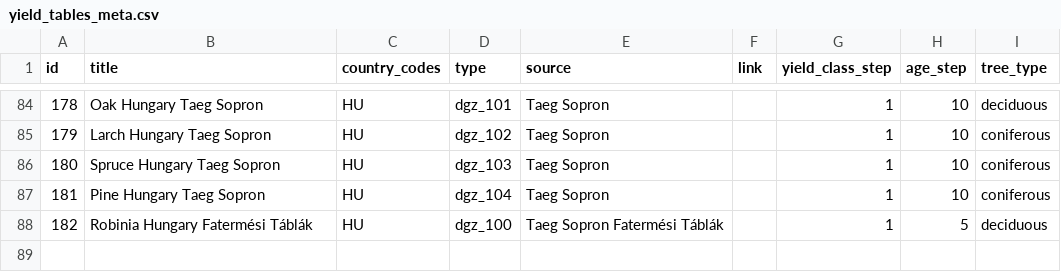
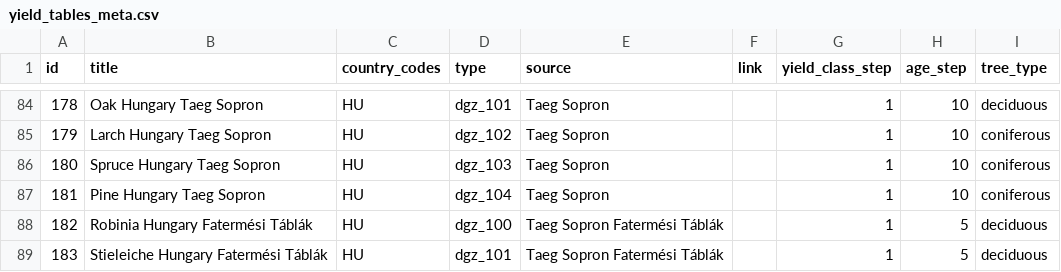
Before and after one commit to treely/openyieldtables, a CSV file: src/openyieldtables/data/yield_tables_meta.csv, drawn as a sheet; only a part is shown, gaps mark what is left out.

Commit message:
feat: add yield table for tree type Stieleiche (#98)

```diff
--- a/src/openyieldtables/data/yield_tables_meta.csv
+++ b/src/openyieldtables/data/yield_tables_meta.csv
@@ -88 +88,2 @@ id;title;country_codes;type;source;link;yield_class_step;age_step;tree_type
 182;Robinia Hungary Fatermési Táblák;HU;dgz_100;Taeg Sopron Fatermési Táblák;;1;5;deciduous
+183;Stieleiche Hungary Fatermési Táblák;HU;dgz_101;Taeg Sopron Fatermési Táblák;;1;5;deciduous
```
Also changed, not shown: 1 other file.
